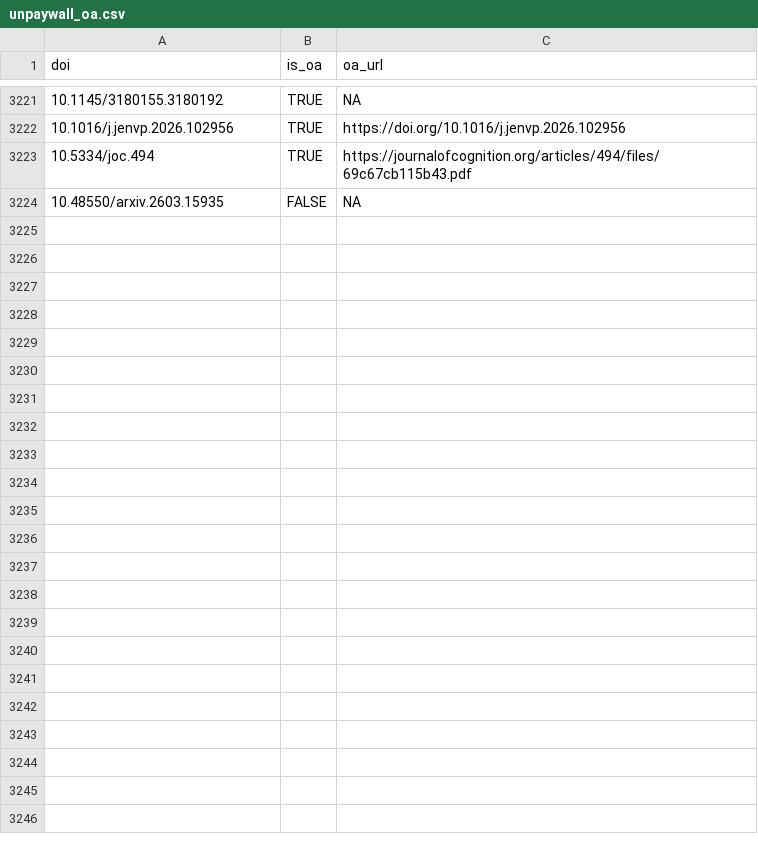
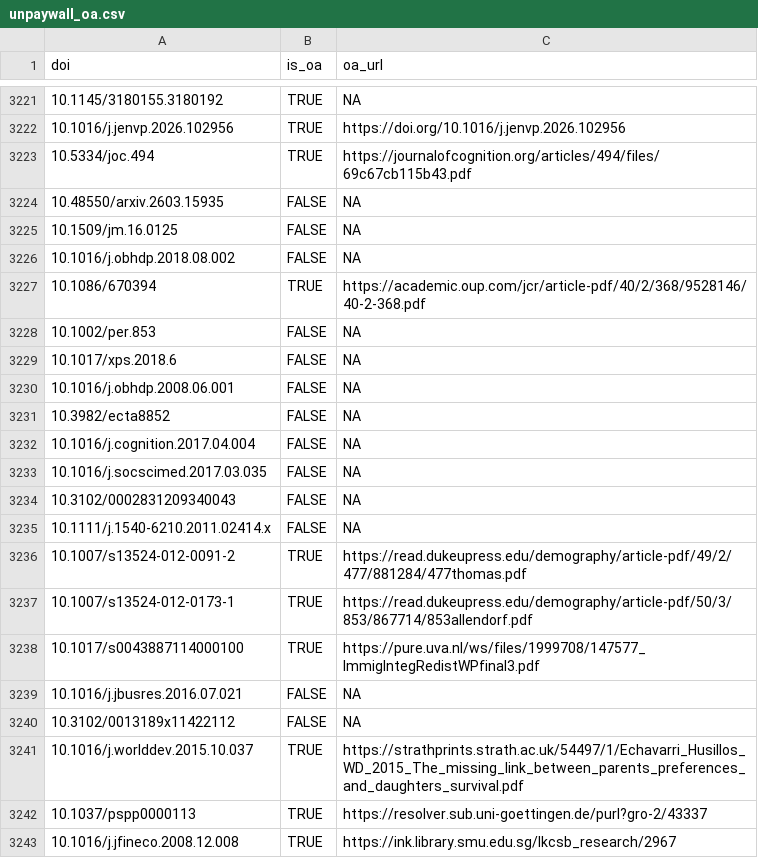
Before and after one commit to forrtproject/FReD-data, a CSV file: cache/unpaywall_oa.csv, drawn as a sheet; only a part is shown, gaps mark what is left out; the diff covers the shown part only; the diff names each change by its address in the sheet, - before the commit and + after, or states it on an @@ line.

```diff
--- a/cache/unpaywall_oa.csv
+++ b/cache/unpaywall_oa.csv
+row 3225: 10.1509/jm.16.0125 | FALSE | NA
+row 3226: 10.1016/j.obhdp.2018.08.002 | FALSE | NA
+row 3227: 10.1086/670394 | TRUE | https://academic.oup.com/jcr/article-pdf/40/2/368/9528146/40-2-368.pdf
+row 3228: 10.1002/per.853 | FALSE | NA
+row 3229: 10.1017/xps.2018.6 | FALSE | NA
+row 3230: 10.1016/j.obhdp.2008.06.001 | FALSE | NA
+row 3231: 10.3982/ecta8852 | FALSE | NA
+row 3232: 10.1016/j.cognition.2017.04.004 | FALSE | NA
+row 3233: 10.1016/j.socscimed.2017.03.035 | FALSE | NA
+row 3234: 10.3102/0002831209340043 | FALSE | NA
+row 3235: 10.1111/j.1540-6210.2011.02414.x | FALSE | NA
+row 3236: 10.1007/s13524-012-0091-2 | TRUE | https://read.dukeupress.edu/demography/article-pdf/49/2/477/881284/477thomas.pdf
+row 3237: 10.1007/s13524-012-0173-1 | TRUE | https://read.dukeupress.edu/demography/article-pdf/50/3/853/867714/853allendorf.pdf
+row 3238: 10.1017/s0043887114000100 | TRUE | https://pure.uva.nl/ws/files/1999708/147577_ImmigIntegRedistWPfinal3.pdf
+row 3239: 10.1016/j.jbusres.2016.07.021 | FALSE | NA
+row 3240: 10.3102/0013189x11422112 | FALSE | NA
+row 3241: 10.1016/j.worlddev.2015.10.037 | TRUE | https://strathprints.strath.ac.uk/54497/1/Echavarri_Husillos_WD_2015_The_missing_link_between_parents_preferences_and_daughters_survival.pdf
+row 3242: 10.1037/pspp0000113 | TRUE | https://resolver.sub.uni-goettingen.de/purl?gro-2/43337
+row 3243: 10.1016/j.jfineco.2008.12.008 | TRUE | https://ink.library.smu.edu.sg/lkcsb_research/2967
```
Also changed, not shown: 44 added rows elsewhere in this file, cache/openalex_keywords_language.csv, 4 other files.
